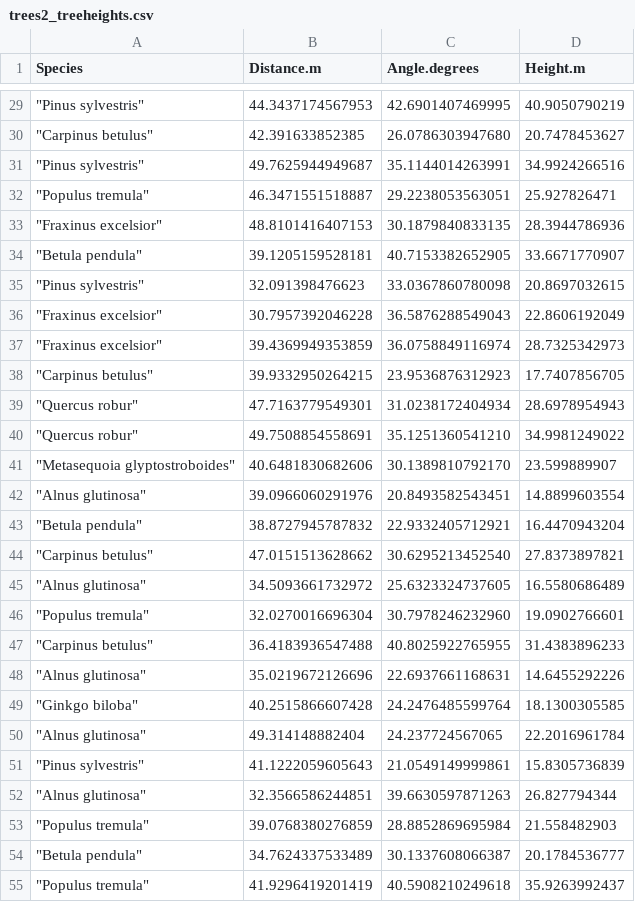
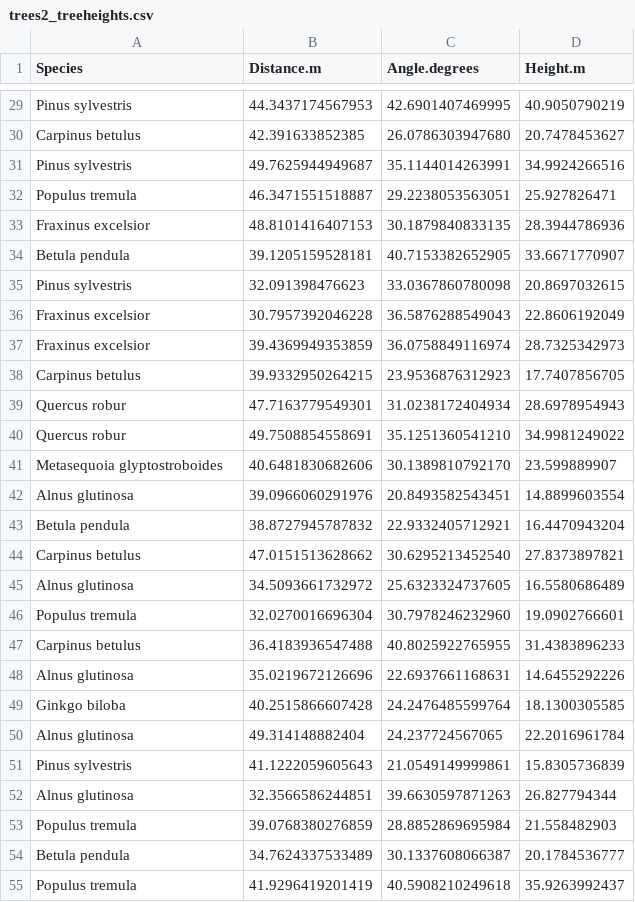
Before and after one commit to jacobcook1995/QMEECourseWork, a CSV file: Week3/Results/trees2_treeheights.csv, drawn as a sheet; only a part is shown, gaps mark what is left out; the diff covers the shown part only.

```diff
--- a/Week3/Results/trees2_treeheights.csv
+++ b/Week3/Results/trees2_treeheights.csv
@@ -29,27 +29,27 @@ Species,Distance.m,Angle.degrees,Height.m
-"""Pinus sylvestris""",44.3437174567953,42.6901407469995,40.9050790219
-"""Carpinus betulus""",42.391633852385,26.0786303947680,20.7478453627
-"""Pinus sylvestris""",49.7625944949687,35.1144014263991,34.9924266516
-"""Populus tremula""",46.3471551518887,29.2238053563051,25.927826471
-"""Fraxinus excelsior""",48.8101416407153,30.1879840833135,28.3944786936
-"""Betula pendula""",39.1205159528181,40.7153382652905,33.6671770907
-"""Pinus sylvestris""",32.091398476623,33.0367860780098,20.8697032615
-"""Fraxinus excelsior""",30.7957392046228,36.5876288549043,22.8606192049
-"""Fraxinus excelsior""",39.4369949353859,36.0758849116974,28.7325342973
-"""Carpinus betulus""",39.9332950264215,23.9536876312923,17.7407856705
-"""Quercus robur""",47.7163779549301,31.0238172404934,28.6978954943
-"""Quercus robur""",49.7508854558691,35.1251360541210,34.9981249022
-"""Metasequoia glyptostroboides""",40.6481830682606,30.1389810792170,23.599889907
-"""Alnus glutinosa""",39.0966060291976,20.8493582543451,14.8899603554
-"""Betula pendula""",38.8727945787832,22.9332405712921,16.4470943204
-"""Carpinus betulus""",47.0151513628662,30.6295213452540,27.8373897821
-"""Alnus glutinosa""",34.5093661732972,25.6323324737605,16.5580686489
-"""Populus tremula""",32.0270016696304,30.7978246232960,19.0902766601
-"""Carpinus betulus""",36.4183936547488,40.8025922765955,31.4383896233
-"""Alnus glutinosa""",35.0219672126696,22.6937661168631,14.6455292226
-"""Ginkgo biloba""",40.2515866607428,24.2476485599764,18.1300305585
-"""Alnus glutinosa""",49.314148882404,24.237724567065,22.2016961784
-"""Pinus sylvestris""",41.1222059605643,21.0549149999861,15.8305736839
-"""Alnus glutinosa""",32.3566586244851,39.6630597871263,26.827794344
-"""Populus tremula""",39.0768380276859,28.8852869695984,21.558482903
-"""Betula pendula""",34.7624337533489,30.1337608066387,20.1784536777
-"""Populus tremula""",41.9296419201419,40.5908210249618,35.9263992437
+Pinus sylvestris,44.3437174567953,42.6901407469995,40.9050790219
+Carpinus betulus,42.391633852385,26.0786303947680,20.7478453627
+Pinus sylvestris,49.7625944949687,35.1144014263991,34.9924266516
+Populus tremula,46.3471551518887,29.2238053563051,25.927826471
+Fraxinus excelsior,48.8101416407153,30.1879840833135,28.3944786936
+Betula pendula,39.1205159528181,40.7153382652905,33.6671770907
+Pinus sylvestris,32.091398476623,33.0367860780098,20.8697032615
+Fraxinus excelsior,30.7957392046228,36.5876288549043,22.8606192049
+Fraxinus excelsior,39.4369949353859,36.0758849116974,28.7325342973
+Carpinus betulus,39.9332950264215,23.9536876312923,17.7407856705
+Quercus robur,47.7163779549301,31.0238172404934,28.6978954943
+Quercus robur,49.7508854558691,35.1251360541210,34.9981249022
+Metasequoia glyptostroboides,40.6481830682606,30.1389810792170,23.599889907
+Alnus glutinosa,39.0966060291976,20.8493582543451,14.8899603554
+Betula pendula,38.8727945787832,22.9332405712921,16.4470943204
+Carpinus betulus,47.0151513628662,30.6295213452540,27.8373897821
+Alnus glutinosa,34.5093661732972,25.6323324737605,16.5580686489
+Populus tremula,32.0270016696304,30.7978246232960,19.0902766601
+Carpinus betulus,36.4183936547488,40.8025922765955,31.4383896233
+Alnus glutinosa,35.0219672126696,22.6937661168631,14.6455292226
+Ginkgo biloba,40.2515866607428,24.2476485599764,18.1300305585
+Alnus glutinosa,49.314148882404,24.237724567065,22.2016961784
+Pinus sylvestris,41.1222059605643,21.0549149999861,15.8305736839
+Alnus glutinosa,32.3566586244851,39.6630597871263,26.827794344
+Populus tremula,39.0768380276859,28.8852869695984,21.558482903
+Betula pendula,34.7624337533489,30.1337608066387,20.1784536777
+Populus tremula,41.9296419201419,40.5908210249618,35.9263992437
```
Also changed, not shown: 93 edited cells elsewhere in this file, 11 other files.
